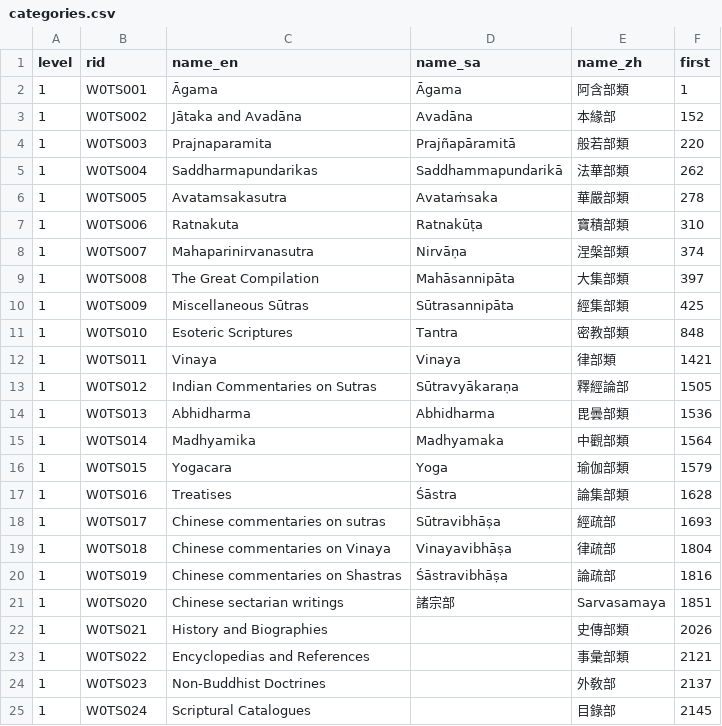
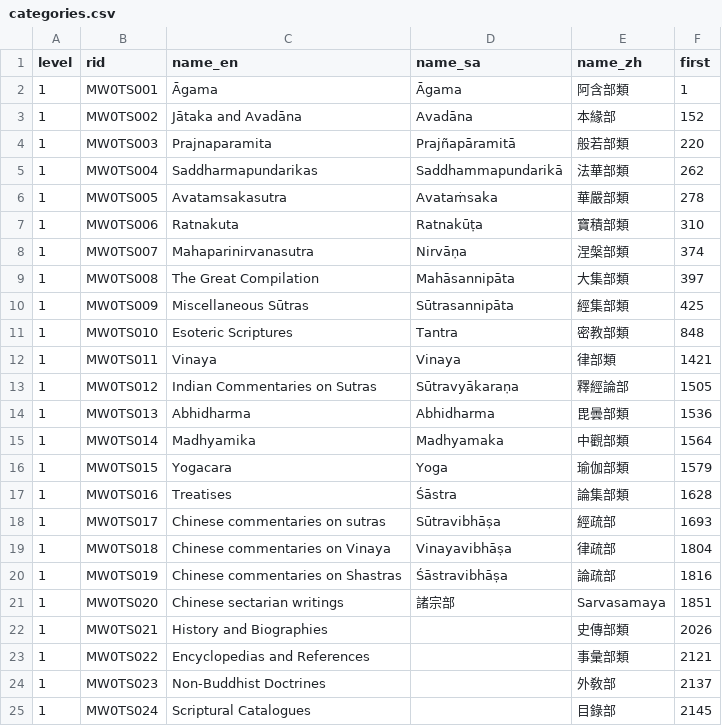
Before and after one commit to buda-base/CBC-data, a CSV file: input/categories.csv, drawn as a sheet.

```diff
--- a/input/categories.csv
+++ b/input/categories.csv
@@ -1,25 +1,25 @@
 level,rid,name_en,name_sa,name_zh,first
-1,W0TS001,Āgama,Āgama,阿含部類,1
-1,W0TS002,Jātaka and Avadāna,Avadāna,本緣部,152
-1,W0TS003,Prajnaparamita,Prajñapāramitā,般若部類,220
-1,W0TS004,Saddharmapundarikas,Saddhammapundarikā,法華部類,262
-1,W0TS005,Avatamsakasutra,Avataṁsaka,華嚴部類,278
-1,W0TS006,Ratnakuta,Ratnakūṭa,寶積部類,310
-1,W0TS007,Mahaparinirvanasutra,Nirvāṇa,涅槃部類,374
-1,W0TS008,The Great Compilation,Mahāsannipāta,大集部類,397
-1,W0TS009,Miscellaneous Sūtras,Sūtrasannipāta,經集部類,425
-1,W0TS010,Esoteric Scriptures,Tantra,密教部類,848
-1,W0TS011,Vinaya,Vinaya,律部類,1421
-1,W0TS012,Indian Commentaries on Sutras,Sūtravyākaraṇa,釋經論部,1505
-1,W0TS013,Abhidharma,Abhidharma,毘曇部類,1536
-1,W0TS014,Madhyamika,Madhyamaka,中觀部類,1564
-1,W0TS015,Yogacara,Yoga,瑜伽部類,1579
-1,W0TS016,Treatises,Śāstra,論集部類,1628
-1,W0TS017,Chinese commentaries on sutras,Sūtravibhāṣa,經疏部,1693
-1,W0TS018,Chinese commentaries on Vinaya,Vinayavibhāṣa,律疏部,1804
-1,W0TS019,Chinese commentaries on Shastras,Śāstravibhāṣa,論疏部,1816
-1,W0TS020,Chinese sectarian writings,諸宗部,Sarvasamaya,1851
-1,W0TS021,History and Biographies,,史傳部類,2026
-1,W0TS022,Encyclopedias and References,,事彙部類,2121
-1,W0TS023,Non-Buddhist Doctrines,,外敎部,2137
-1,W0TS024,Scriptural Catalogues,,目錄部,2145
+1,MW0TS001,Āgama,Āgama,阿含部類,1
+1,MW0TS002,Jātaka and Avadāna,Avadāna,本緣部,152
+1,MW0TS003,Prajnaparamita,Prajñapāramitā,般若部類,220
+1,MW0TS004,Saddharmapundarikas,Saddhammapundarikā,法華部類,262
+1,MW0TS005,Avatamsakasutra,Avataṁsaka,華嚴部類,278
+1,MW0TS006,Ratnakuta,Ratnakūṭa,寶積部類,310
+1,MW0TS007,Mahaparinirvanasutra,Nirvāṇa,涅槃部類,374
+1,MW0TS008,The Great Compilation,Mahāsannipāta,大集部類,397
+1,MW0TS009,Miscellaneous Sūtras,Sūtrasannipāta,經集部類,425
+1,MW0TS010,Esoteric Scriptures,Tantra,密教部類,848
+1,MW0TS011,Vinaya,Vinaya,律部類,1421
+1,MW0TS012,Indian Commentaries on Sutras,Sūtravyākaraṇa,釋經論部,1505
+1,MW0TS013,Abhidharma,Abhidharma,毘曇部類,1536
+1,MW0TS014,Madhyamika,Madhyamaka,中觀部類,1564
+1,MW0TS015,Yogacara,Yoga,瑜伽部類,1579
+1,MW0TS016,Treatises,Śāstra,論集部類,1628
+1,MW0TS017,Chinese commentaries on sutras,Sūtravibhāṣa,經疏部,1693
+1,MW0TS018,Chinese commentaries on Vinaya,Vinayavibhāṣa,律疏部,1804
+1,MW0TS019,Chinese commentaries on Shastras,Śāstravibhāṣa,論疏部,1816
+1,MW0TS020,Chinese sectarian writings,諸宗部,Sarvasamaya,1851
+1,MW0TS021,History and Biographies,,史傳部類,2026
+1,MW0TS022,Encyclopedias and References,,事彙部類,2121
+1,MW0TS023,Non-Buddhist Doctrines,,外敎部,2137
+1,MW0TS024,Scriptural Catalogues,,目錄部,2145
```
Also changed, not shown: 1 other file.
